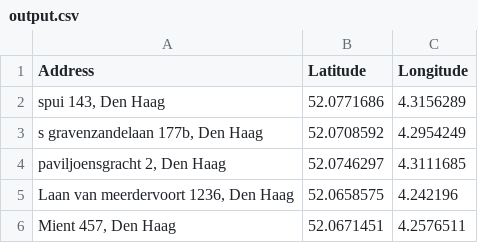
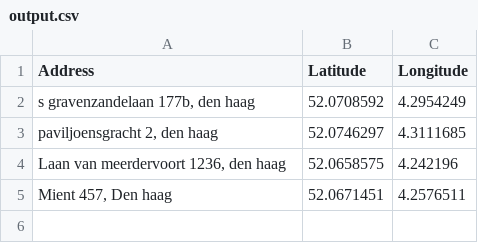
Before and after one commit to MrBr00d/testing, a CSV file: output.csv, drawn as a sheet.

```diff
--- a/output.csv
+++ b/output.csv
@@ -1,6 +1,5 @@
 Address,Latitude,Longitude
-"spui 143, Den Haag",52.0771686,4.3156289
-"s gravenzandelaan 177b, Den Haag",52.0708592,4.2954249
-"paviljoensgracht 2, Den Haag",52.0746297,4.3111685
-"Laan van meerdervoort 1236, Den Haag",52.0658575,4.242196
-"Mient 457, Den Haag",52.0671451,4.2576511
+"s gravenzandelaan 177b, den haag",52.0708592,4.2954249
+"paviljoensgracht 2, den haag",52.0746297,4.3111685
+"Laan van meerdervoort 1236,  den haag",52.0658575,4.242196
+"Mient 457, Den haag",52.0671451,4.2576511
```
Also changed, not shown: 3 other files.
